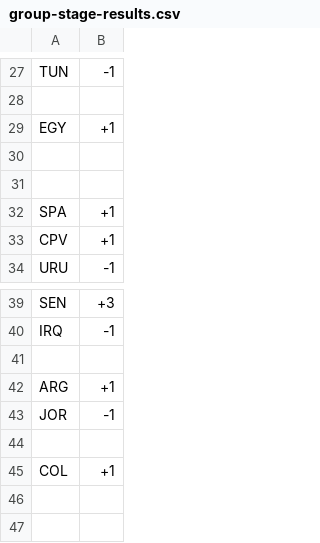
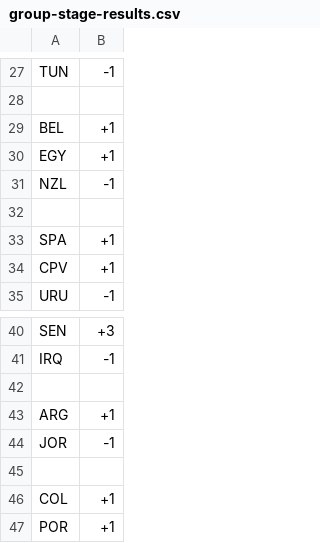
Before and after one commit to Ram-N/prediction-contests, a CSV file: active-contest/results/group-stage-results.csv, drawn as a sheet; only a part is shown, gaps mark what is left out; addresses are those after the commit; the diff names each change by its address in the sheet, - before the commit and + after, or states it on an @@ line.

```diff
--- a/active-contest/results/group-stage-results.csv
+++ b/active-contest/results/group-stage-results.csv
+row 29: BEL | +1
-row 31: (empty)
+row 31: NZL | -1
+row 47: POR | +1
```
Also changed, not shown: 4 other files.
